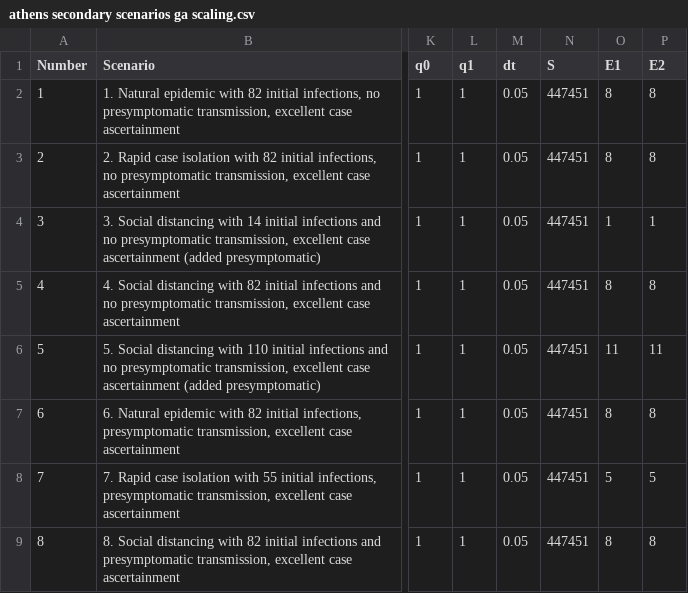
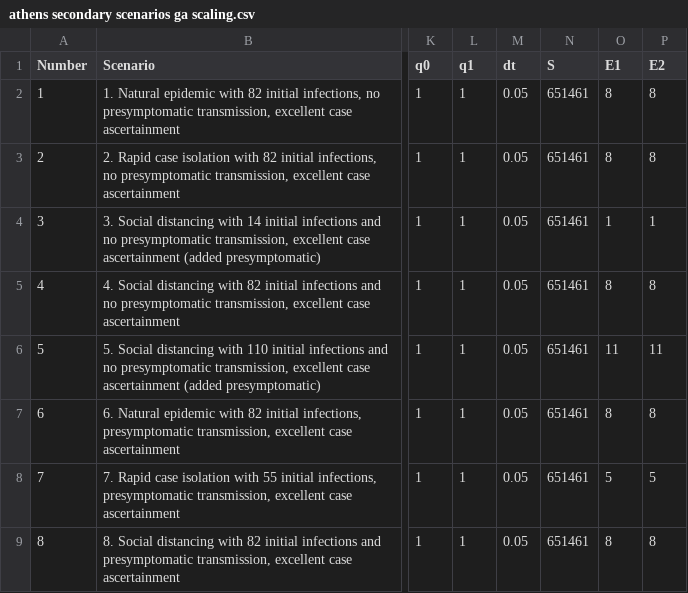
Before and after one commit to ingels11/COVID19_ACC_Model, a CSV file: Data/athens secondary scenarios ga scaling.csv, drawn as a sheet; only a part is shown, gaps mark what is left out; the diff names each change by its address in the sheet, - before the commit and + after, or states it on an @@ line.

Commit message:
update population

```diff
--- a/Data/athens secondary scenarios ga scaling.csv
+++ b/Data/athens secondary scenarios ga scaling.csv
-N2:N9 (S): 447451
+N2:N9 (S): 651461
```
